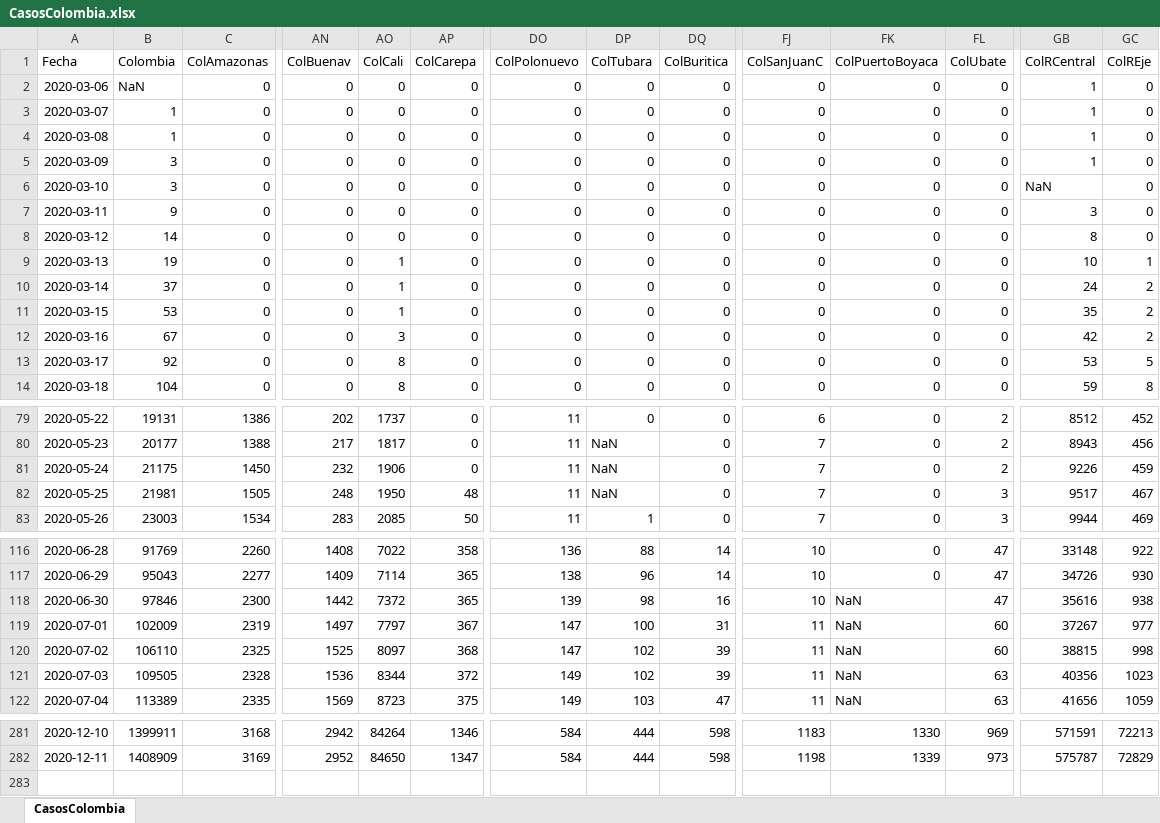
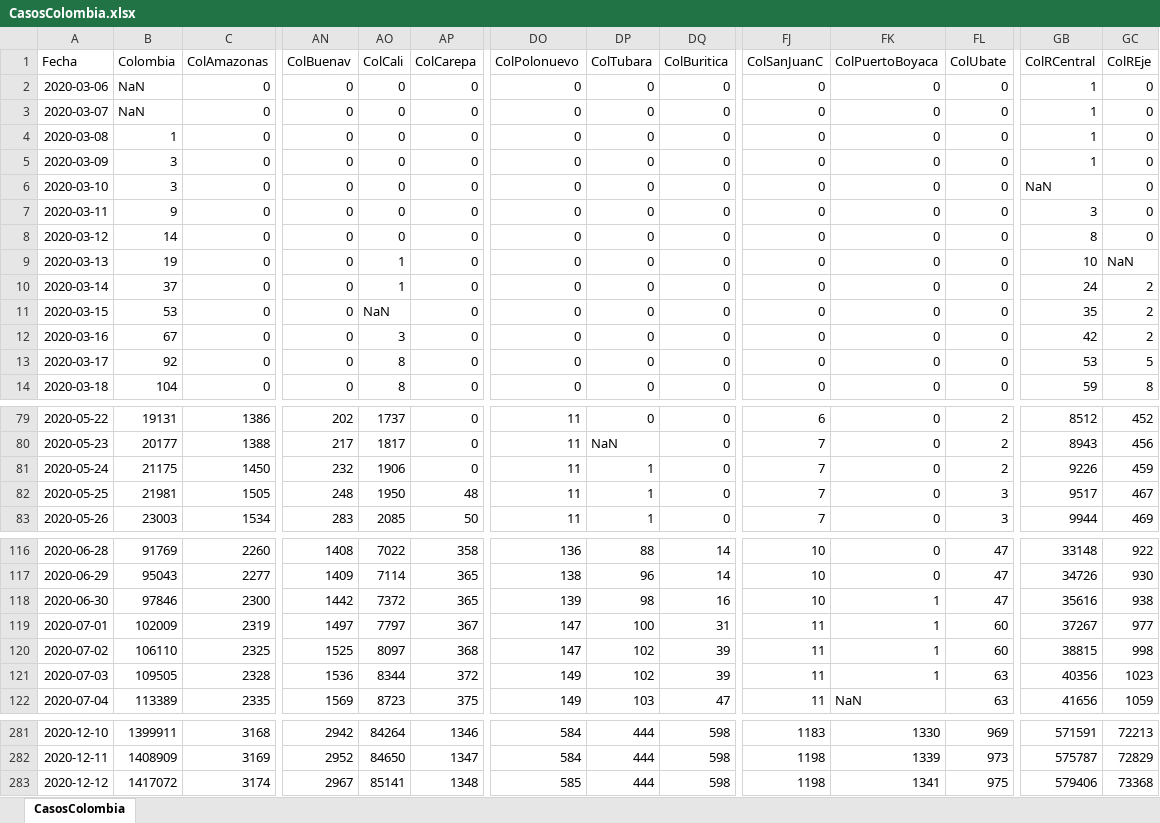
Before and after one commit to 1Alacer/covid, an Excel workbook: CasosColombia.xlsx, sheet CasosColombia, drawn as a sheet; only a part is shown, gaps mark what is left out; values as stored, in another font and other column widths than the file's, no borders; rows hold the shown columns only; the diff covers the shown part only; the diff names each change by its address in the sheet, - before the commit and + after, or states it on an @@ line.

```diff
--- a/CasosColombia.xlsx (sheet CasosColombia)
+++ b/CasosColombia.xlsx (sheet CasosColombia)
-B3 (Colombia): 1
+B3 (Colombia): NaN
-GC9 (ColREje): 1
+GC9 (ColREje): NaN
-AO11 (ColCali): 1
+AO11 (ColCali): NaN
-DP81:DP82 (ColTubara): NaN
+DP81:DP82 (ColTubara): 1
-FK118:FK121 (ColPuertoBoyaca): NaN
+FK118:FK121 (ColPuertoBoyaca): 1
+row 283: 2020-12-12 | 1417072 | 3174 | 2967 | 85141 | 1348 | 585 | 444 | 598 | 1198 | 1341 | 975 | 579406 | 73368
```
Also changed, not shown: 2 edited cells elsewhere in this sheet, 1 other file.
